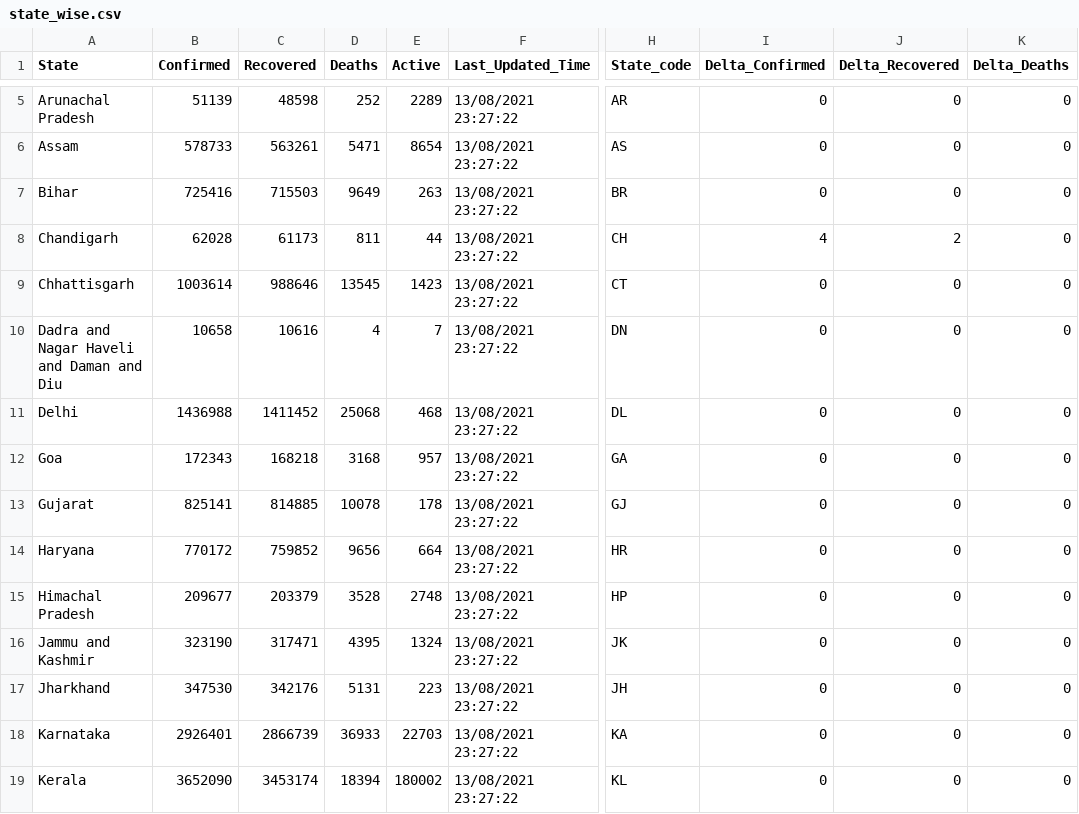
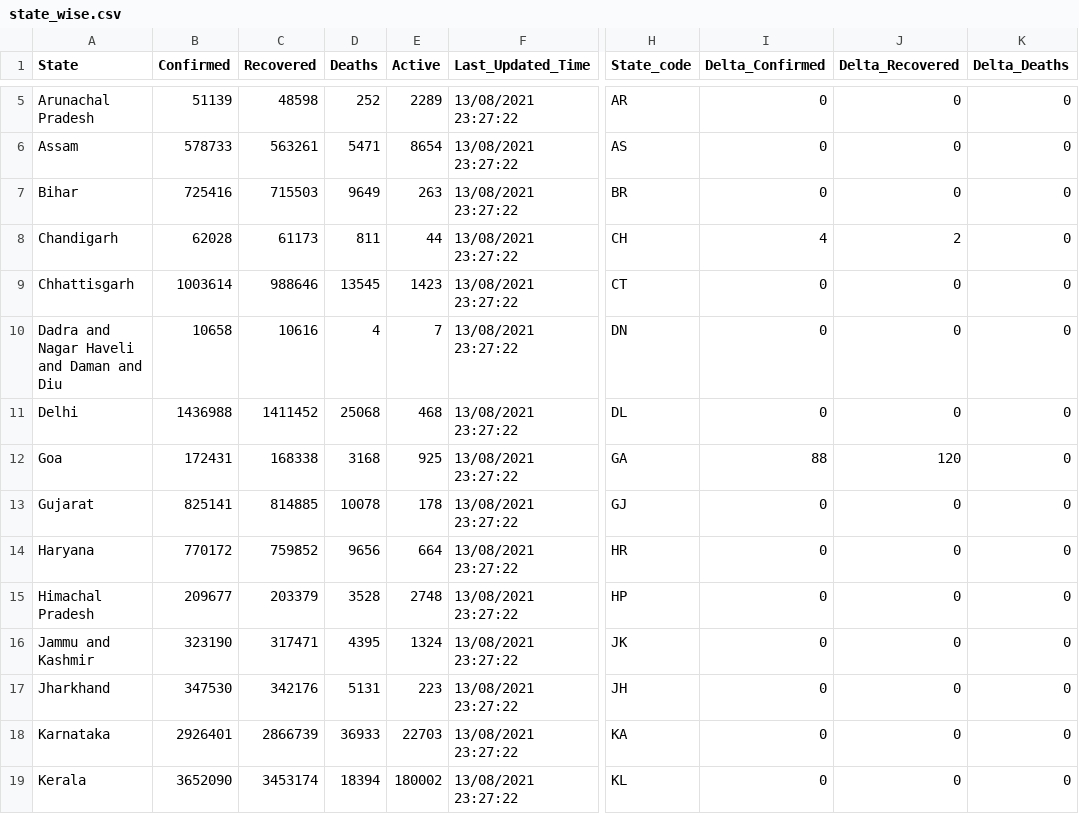
Before and after one commit to covid19india/data, a CSV file: csv/latest/state_wise.csv, drawn as a sheet; only a part is shown, gaps mark what is left out; the diff covers the shown part only; the diff names each change by its address in the sheet, - before the commit and + after, or states it on an @@ line.

```diff
--- a/csv/latest/state_wise.csv
+++ b/csv/latest/state_wise.csv
-B12 (Confirmed): 172343
+B12 (Confirmed): 172431
-C12 (Recovered): 168218
+C12 (Recovered): 168338
-E12 (Active): 957
+E12 (Active): 925
-I12 (Delta_Confirmed): 0
+I12 (Delta_Confirmed): 88
-J12 (Delta_Recovered): 0
+J12 (Delta_Recovered): 120
```
Also changed, not shown: 35 edited cells elsewhere in this file, csv/latest/district_wise.csv, csv/latest/states.csv, 18 other files.
